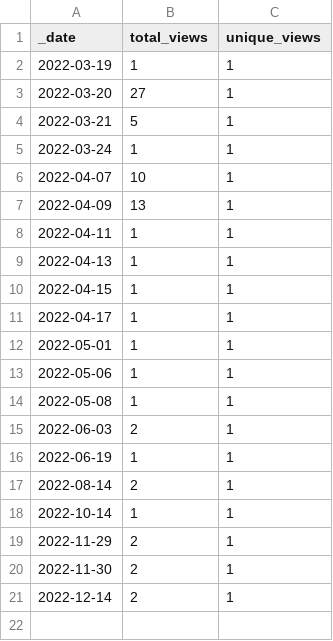
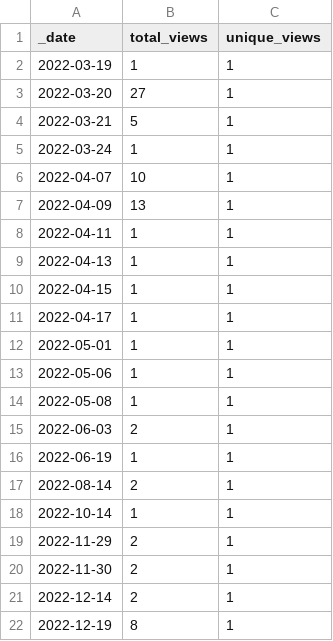
Before and after one commit to HerrNamenlos123/TechnicalSketcher, a CSV file: traffic/views.csv, drawn as a sheet; the diff names each change by its address in the sheet, - before the commit and + after, or states it on an @@ line.

```diff
--- a/traffic/views.csv
+++ b/traffic/views.csv
+row 22: 2022-12-19 | 8 | 1
```
Also changed, not shown: traffic/clones.csv, 1 other file.
